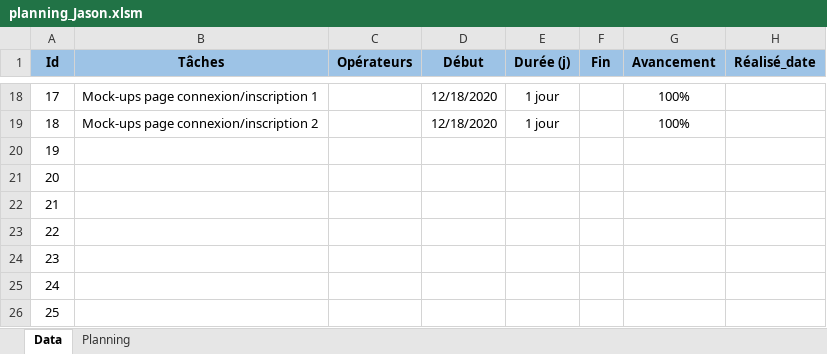
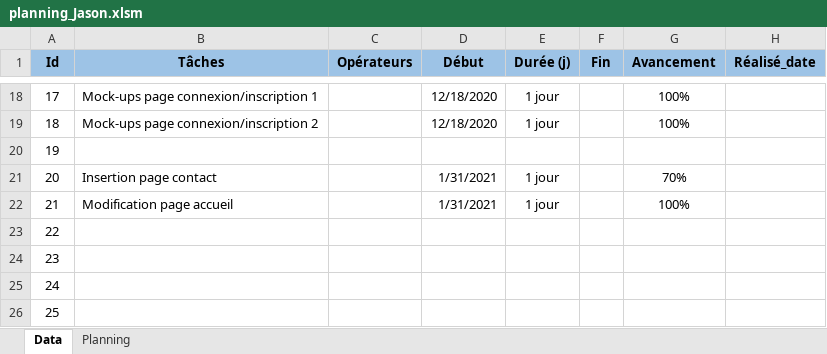
Before and after one commit to alan-vle/eco-service, an Excel workbook: Ressources/planning_Jason.xlsm, sheet Data, drawn as a sheet; only a part is shown, gaps mark what is left out; values as stored, in another font and other column widths than the file's, no borders; the diff names each change by its address in the sheet, - before the commit and + after, or states it on an @@ line.

Commit message:
update

```diff
--- a/Ressources/planning_Jason.xlsm (sheet Data)
+++ b/Ressources/planning_Jason.xlsm (sheet Data)
-B21 (Tâches): (empty)
+B21 (Tâches): Insertion page contact
-D21:D22 (Début): (empty)
+D21:D22 (Début): 1/31/2021
-E21:E22 (Durée (j)): (empty)
+E21:E22 (Durée (j)): 1 jour
-G21 (Avancement): (empty)
+G21 (Avancement): 70%
-B22 (Tâches): (empty)
+B22 (Tâches): Modification page accueil
-G22 (Avancement): (empty)
+G22 (Avancement): 100%
```
